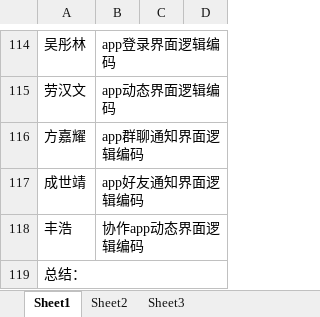
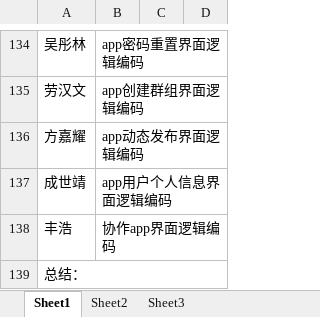
Before and after one commit to gdqy-it/soft162-163, an Excel workbook: 第01组/01项目计划表.xlsx, sheet Sheet1, drawn as a sheet; only a part is shown, gaps mark what is left out; values as stored, in another font and other column widths than the file's, no borders; addresses are those after the commit; the diff covers the shown part only; the diff names each change by its address in the sheet, - before the commit and + after, or states it on an @@ line.

```diff
--- a/第01组/01项目计划表.xlsx (sheet Sheet1)
+++ b/第01组/01项目计划表.xlsx (sheet Sheet1)
-B134: app登录界面逻辑编码
+B134: app密码重置界面逻辑编码
-B135: app动态界面逻辑编码
+B135: app创建群组界面逻辑编码
-B136: app群聊通知界面逻辑编码
+B136: app动态发布界面逻辑编码
-B137: app好友通知界面逻辑编码
+B137: app用户个人信息界面逻辑编码
-B138: 协作app动态界面逻辑编码
+B138: 协作app界面逻辑编码
```
Also changed, not shown: 20 added rows and 2 edited cells elsewhere in this sheet.
